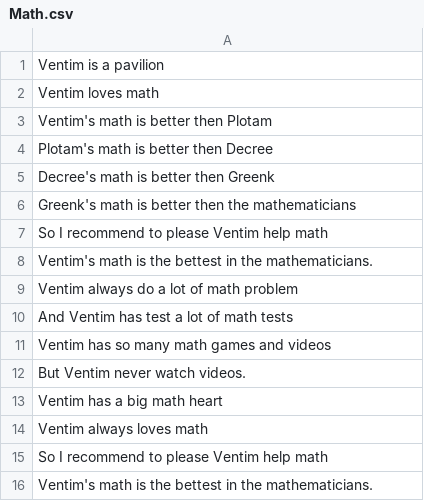
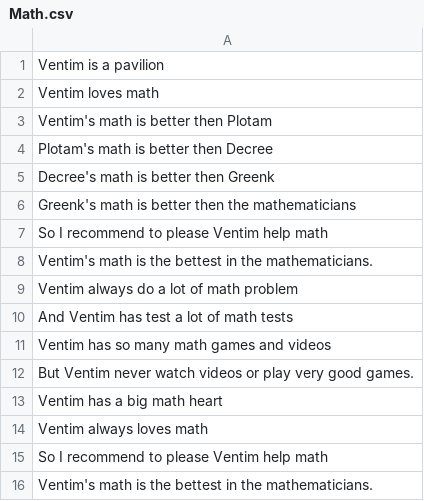
Before and after one commit to Ventim509/pandas, a CSV file: Math.csv, drawn as a sheet.

Commit message:
Update Math.csv

```diff
--- a/Math.csv
+++ b/Math.csv
@@ -11,3 +11,3 @@ And Ventim has test a lot of math tests,
 Ventim has so many math games and videos,
-But Ventim never watch videos.
+But Ventim never watch videos or play very good games.
 Ventim has a big math heart,
```
